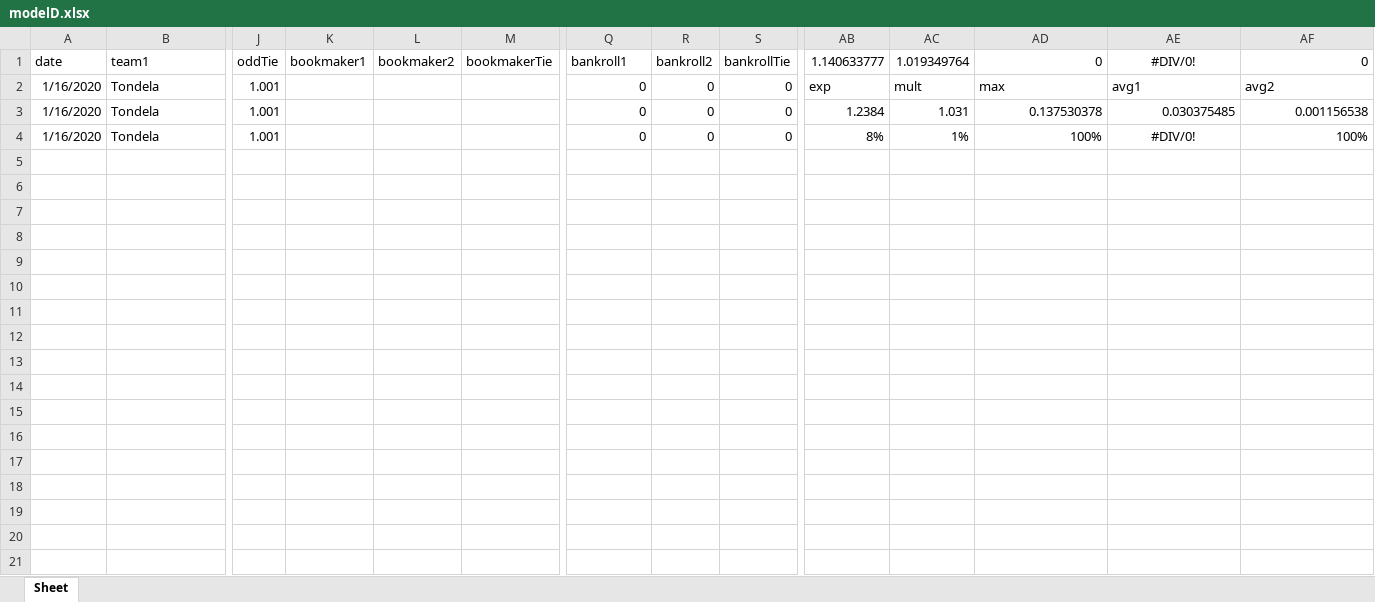
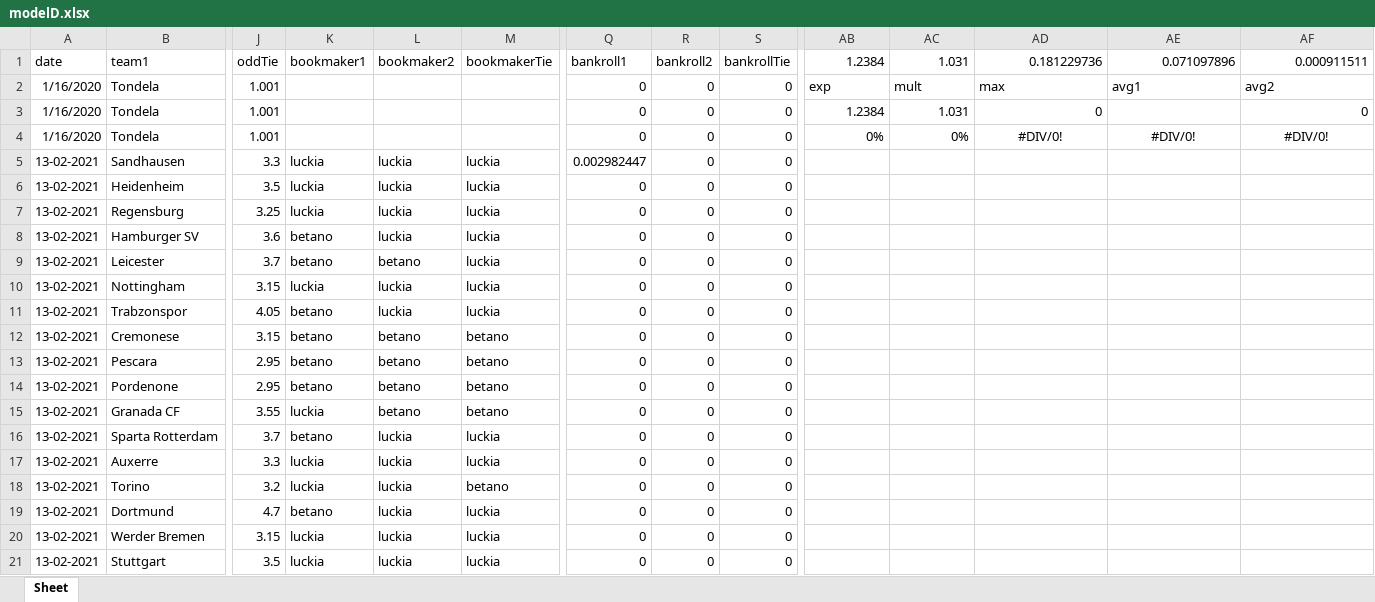
Before and after one commit to jps-yes/soccer_predictor, an Excel workbook: predictor/modelD.xlsx, sheet Sheet, drawn as a sheet; only a part is shown, gaps mark what is left out; values as stored, in another font and other column widths than the file's, no borders; rows hold the shown columns only; the diff covers the shown part only; the diff names each change by its address in the sheet, - before the commit and + after, or states it on an @@ line.

```diff
--- a/predictor/modelD.xlsx (sheet Sheet)
+++ b/predictor/modelD.xlsx (sheet Sheet)
-AB1: 1.140633777
+AB1: 1.2384
-AC1: 1.019349764
+AC1: 1.031
-AD1: 0
+AD1: 0.181229736
-AE1: #DIV/0!
+AE1: 0.071097896
-AE1 alignment: center
+AE1 alignment: right
-AF1: 0
+AF1: 0.000911511
-AD3 (0.181229736): 0.137530378
+AD3 (0.181229736): 0
-AE3 (0.071097896): 0.030375485
+AE3 (0.071097896): (empty)
-AF3 (0.000911511): 0.001156538
+AF3 (0.000911511): 0
-AB4 (1.2384): 8%
+AB4 (1.2384): 0%
-AC4 (1.031): 1%
+AC4 (1.031): 0%
-AD4 (0.181229736): 100%
+AD4 (0.181229736): #DIV/0!
-AD4 alignment: right
+AD4 alignment: center
-AF4 (0.000911511): 100%
+AF4 (0.000911511): #DIV/0!
-AF4 alignment: right
+AF4 alignment: center
+row 5: 13-02-2021 | Sandhausen | 3.3 | luckia | luckia | luckia | 0.002982447 | 0 | 0
+row 6: 13-02-2021 | Heidenheim | 3.5 | luckia | luckia | luckia | 0 | 0 | 0
+row 7: 13-02-2021 | Regensburg | 3.25 | luckia | luckia | luckia | 0 | 0 | 0
+row 8: 13-02-2021 | Hamburger SV | 3.6 | betano | luckia | luckia | 0 | 0 | 0
+row 9: 13-02-2021 | Leicester | 3.7 | betano | betano | luckia | 0 | 0 | 0
+row 10: 13-02-2021 | Nottingham | 3.15 | luckia | luckia | luckia | 0 | 0 | 0
+row 11: 13-02-2021 | Trabzonspor | 4.05 | betano | luckia | luckia | 0 | 0 | 0
+row 12: 13-02-2021 | Cremonese | 3.15 | betano | betano | betano | 0 | 0 | 0
+row 13: 13-02-2021 | Pescara | 2.95 | betano | betano | betano | 0 | 0 | 0
+row 14: 13-02-2021 | Pordenone | 2.95 | betano | betano | betano | 0 | 0 | 0
+row 15: 13-02-2021 | Granada CF | 3.55 | luckia | betano | betano | 0 | 0 | 0
+row 16: 13-02-2021 | Sparta Rotterdam | 3.7 | betano | luckia | luckia | 0 | 0 | 0
+row 17: 13-02-2021 | Auxerre | 3.3 | luckia | luckia | luckia | 0 | 0 | 0
+row 18: 13-02-2021 | Torino | 3.2 | luckia | luckia | betano | 0 | 0 | 0
+row 19: 13-02-2021 | Dortmund | 4.7 | betano | luckia | luckia | 0 | 0 | 0
+row 20: 13-02-2021 | Werder Bremen | 3.15 | luckia | luckia | luckia | 0 | 0 | 0
+row 21: 13-02-2021 | Stuttgart | 3.5 | luckia | luckia | luckia | 0 | 0 | 0
```
Also changed, not shown: 58 added rows elsewhere in this sheet, predictor/modelA.xlsx, predictor/modelB.xlsx, 2 other files.
